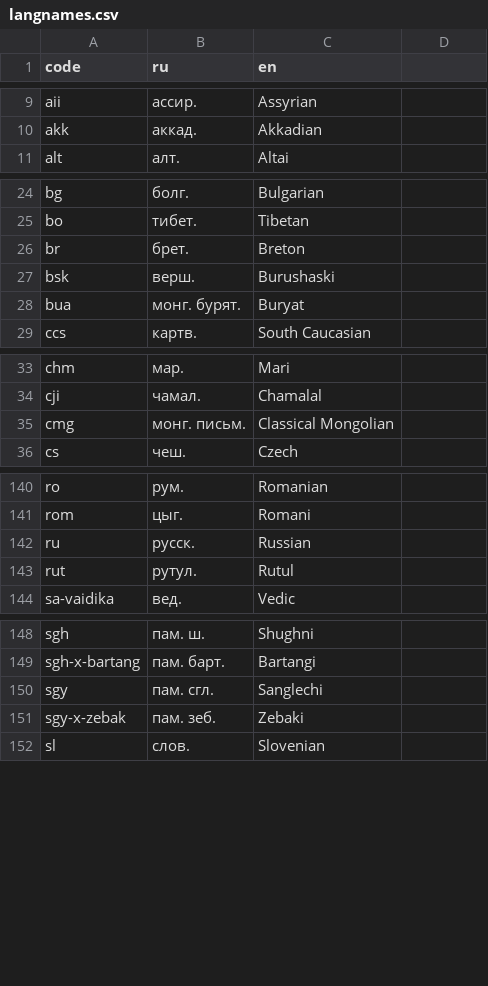
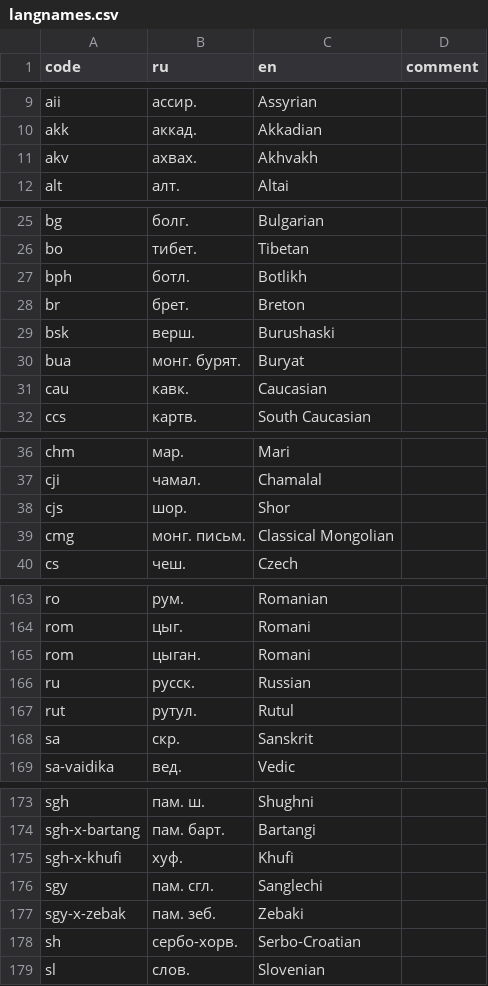
Before and after one commit to abaevdict/abaev-tei-oxygen, a CSV file: css/langnames.csv, drawn as a sheet; only a part is shown, gaps mark what is left out; the diff covers the shown part only.

```diff
--- a/css/langnames.csv
+++ b/css/langnames.csv
@@ -1 +1 @@
-code,ru,en
+code,ru,en,comment
@@ -10,0 +11 @@ akk,аккад.,Akkadian
+akv,ахвах.,Akhvakh,
@@ -25,0 +27 @@ bo,тибет.,Tibetan
+bph,ботл.,Botlikh,
@@ -28,0 +31 @@ bua,монг. бурят.,Buryat
+cau,кавк.,Caucasian,
@@ -34,0 +38 @@ cji,чамал.,Chamalal
+cjs,шор.,Shor,
@@ -141,0 +165 @@ rom,цыг.,Romani
+rom,цыган.,Romani,
@@ -143,0 +168 @@ rut,рутул.,Rutul
+sa,скр.,Sanskrit,
@@ -149,0 +175 @@ sgh-x-bartang,пам. барт.,Bartangi
+sgh-x-khufi,хуф.,Khufi,
@@ -151,0 +178 @@ sgy-x-zebak,пам. зеб.,Zebaki
+sh,сербо-хорв.,Serbo-Croatian,
```
Also changed, not shown: 25 added rows and 2 edited cells elsewhere in this file, 2 other files.
